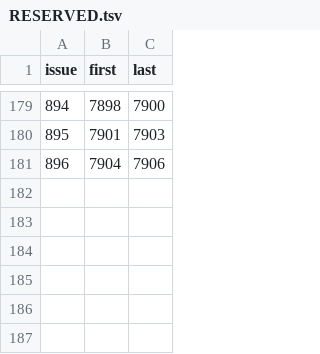
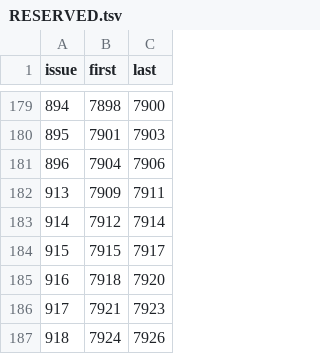
Before and after one commit to Bolebey/openbfme-godot, a TSV file: docs/stops.d/RESERVED.tsv, drawn as a sheet; only a part is shown, gaps mark what is left out.

```diff
--- a/docs/stops.d/RESERVED.tsv
+++ b/docs/stops.d/RESERVED.tsv
@@ -181 +181,7 @@ issue	first	last
 896	7904	7906
+913	7909	7911
+914	7912	7914
+915	7915	7917
+916	7918	7920
+917	7921	7923
+918	7924	7926
```
